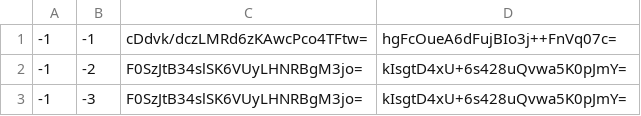
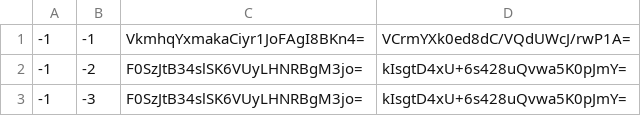
Before and after one commit to Heromcbe/Honeydew-Homes-SMP, a CSV file: overworld/tiles/zoom.-1/metadata/k.-1.-1.csv, drawn as a sheet; only a part is shown.

```diff
--- a/overworld/tiles/zoom.-1/metadata/k.-1.-1.csv
+++ b/overworld/tiles/zoom.-1/metadata/k.-1.-1.csv
@@ -1,2 +1,2 @@
--1,-1,cDdvk/dczLMRd6zKAwcPco4TFtw=,hgFcOueA6dFujBIo3j++FnVq07c=
+-1,-1,VkmhqYxmakaCiyr1JoFAgI8BKn4=,VCrmYXk0ed8dC/VQdUWcJ/rwP1A=
 -1,-2,F0SzJtB34slSK6VUyLHNRBgM3jo=,kIsgtD4xU+6s428uQvwa5K0pJmY=
```
Also changed, not shown: overworld/tiles/zoom.-1/metadata/k.-1.0.csv, overworld/tiles/zoom.-1/metadata/k.0.-1.csv, 14 other files.
